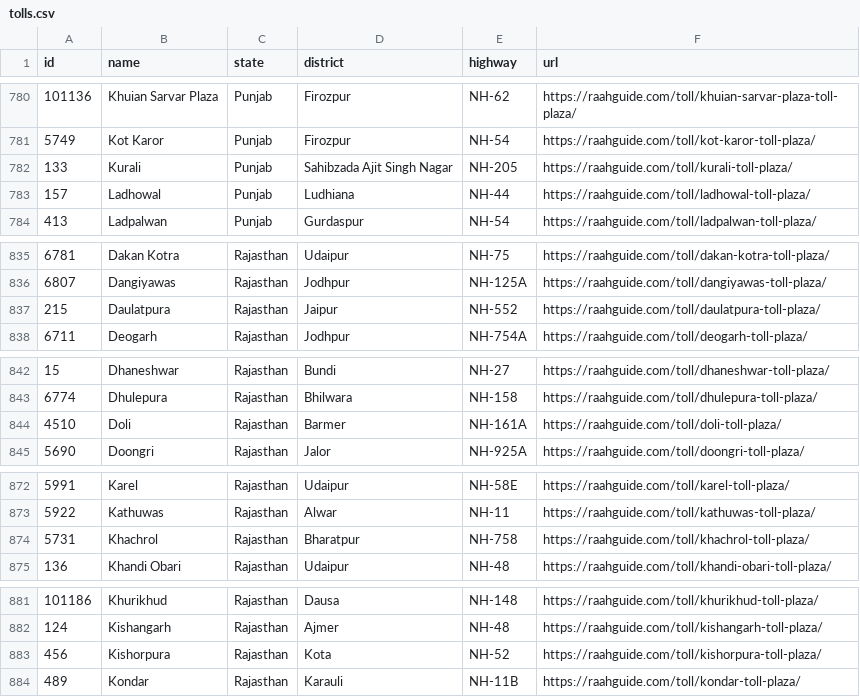
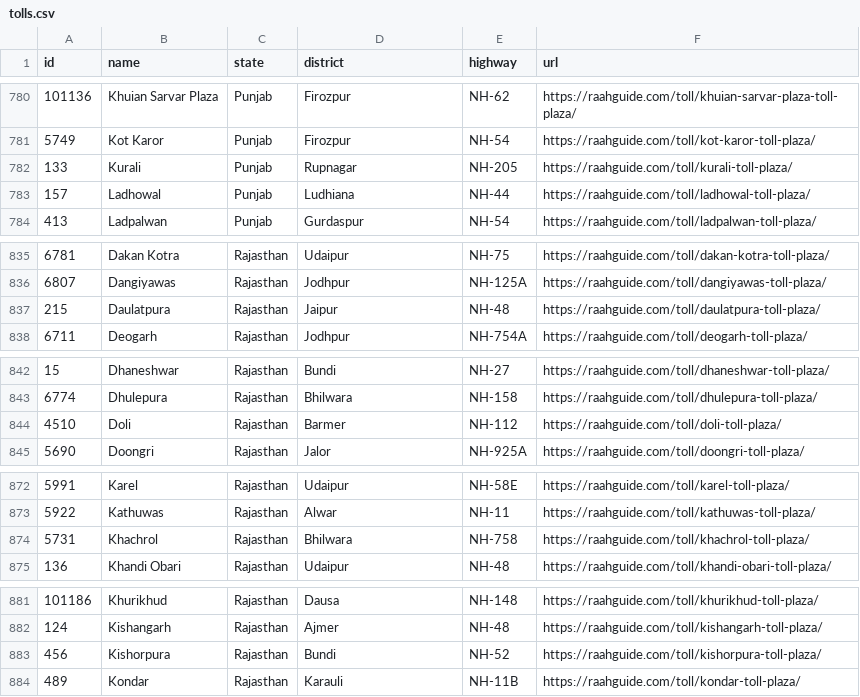
Before and after one commit to codingstark-dev/india-toll-plazas, a CSV file: tolls.csv, drawn as a sheet; only a part is shown, gaps mark what is left out; the diff covers the shown part only.

Commit message:
Correct 20 plazas (state, district, highway) after NHAI re-check, 23 Nov 2026

```diff
--- a/tolls.csv
+++ b/tolls.csv
@@ -781,3 +781,3 @@ id,name,state,district,highway,url
 5749,Kot Karor,Punjab,Firozpur,NH-54,https://raahguide.com/toll/kot-karor-toll-plaza/
-133,Kurali,Punjab,Sahibzada Ajit Singh Nagar,NH-205,https://raahguide.com/toll/kurali-toll-plaza/
+133,Kurali,Punjab,Rupnagar,NH-205,https://raahguide.com/toll/kurali-toll-plaza/
 157,Ladhowal,Punjab,Ludhiana,NH-44,https://raahguide.com/toll/ladhowal-toll-plaza/
@@ -836,3 +836,3 @@ id,name,state,district,highway,url
 6807,Dangiyawas,Rajasthan,Jodhpur,NH-125A,https://raahguide.com/toll/dangiyawas-toll-plaza/
-215,Daulatpura,Rajasthan,Jaipur,NH-552,https://raahguide.com/toll/daulatpura-toll-plaza/
+215,Daulatpura,Rajasthan,Jaipur,NH-48,https://raahguide.com/toll/daulatpura-toll-plaza/
 6711,Deogarh,Rajasthan,Jodhpur,NH-754A,https://raahguide.com/toll/deogarh-toll-plaza/
@@ -843,3 +843,3 @@ id,name,state,district,highway,url
 6774,Dhulepura,Rajasthan,Bhilwara,NH-158,https://raahguide.com/toll/dhulepura-toll-plaza/
-4510,Doli,Rajasthan,Barmer,NH-161A,https://raahguide.com/toll/doli-toll-plaza/
+4510,Doli,Rajasthan,Barmer,NH-112,https://raahguide.com/toll/doli-toll-plaza/
 5690,Doongri,Rajasthan,Jalor,NH-925A,https://raahguide.com/toll/doongri-toll-plaza/
@@ -873,3 +873,3 @@ id,name,state,district,highway,url
 5922,Kathuwas,Rajasthan,Alwar,NH-11,https://raahguide.com/toll/kathuwas-toll-plaza/
-5731,Khachrol,Rajasthan,Bharatpur,NH-758,https://raahguide.com/toll/khachrol-toll-plaza/
+5731,Khachrol,Rajasthan,Bhilwara,NH-758,https://raahguide.com/toll/khachrol-toll-plaza/
 136,Khandi Obari,Rajasthan,Udaipur,NH-48,https://raahguide.com/toll/khandi-obari-toll-plaza/
@@ -882,3 +882,3 @@ id,name,state,district,highway,url
 124,Kishangarh,Rajasthan,Ajmer,NH-48,https://raahguide.com/toll/kishangarh-toll-plaza/
-456,Kishorpura,Rajasthan,Kota,NH-52,https://raahguide.com/toll/kishorpura-toll-plaza/
+456,Kishorpura,Rajasthan,Bundi,NH-52,https://raahguide.com/toll/kishorpura-toll-plaza/
 489,Kondar,Rajasthan,Karauli,NH-11B,https://raahguide.com/toll/kondar-toll-plaza/
```
Also changed, not shown: 17 edited cells elsewhere in this file, 2 other files.
